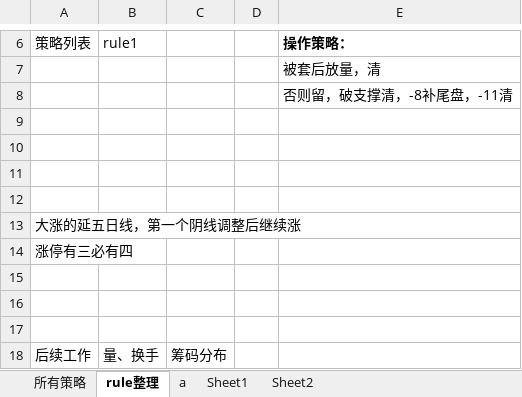
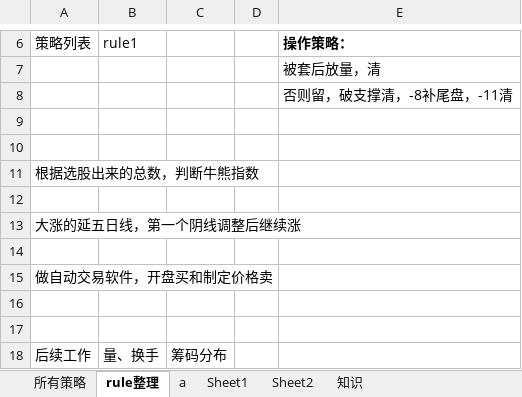
Before and after one commit to lugarnett/Auto_alarm_2, an Excel workbook: ruleLib/ruleLib.xlsx, sheet rule整理, drawn as a sheet; only a part is shown, gaps mark what is left out; values as stored, in another font and other column widths than the file's, no borders; removed rows and columns are numbered as before the commit, all else as after; the diff names each change by its address in the sheet, - before the commit and + after, or states it on an @@ line.

```diff
--- a/ruleLib/ruleLib.xlsx (sheet rule整理)
+++ b/ruleLib/ruleLib.xlsx (sheet rule整理)
+sheet tab: 知识
-A11: (empty)
+A11: 根据选股出来的总数，判断牛熊指数
-row 14: 涨停有三必有四
+row 15: 做自动交易软件，开盘买和制定价格卖
```
Also changed, not shown: sheet a, sheet Sheet2, sheet Sheet1, 5 other files.
